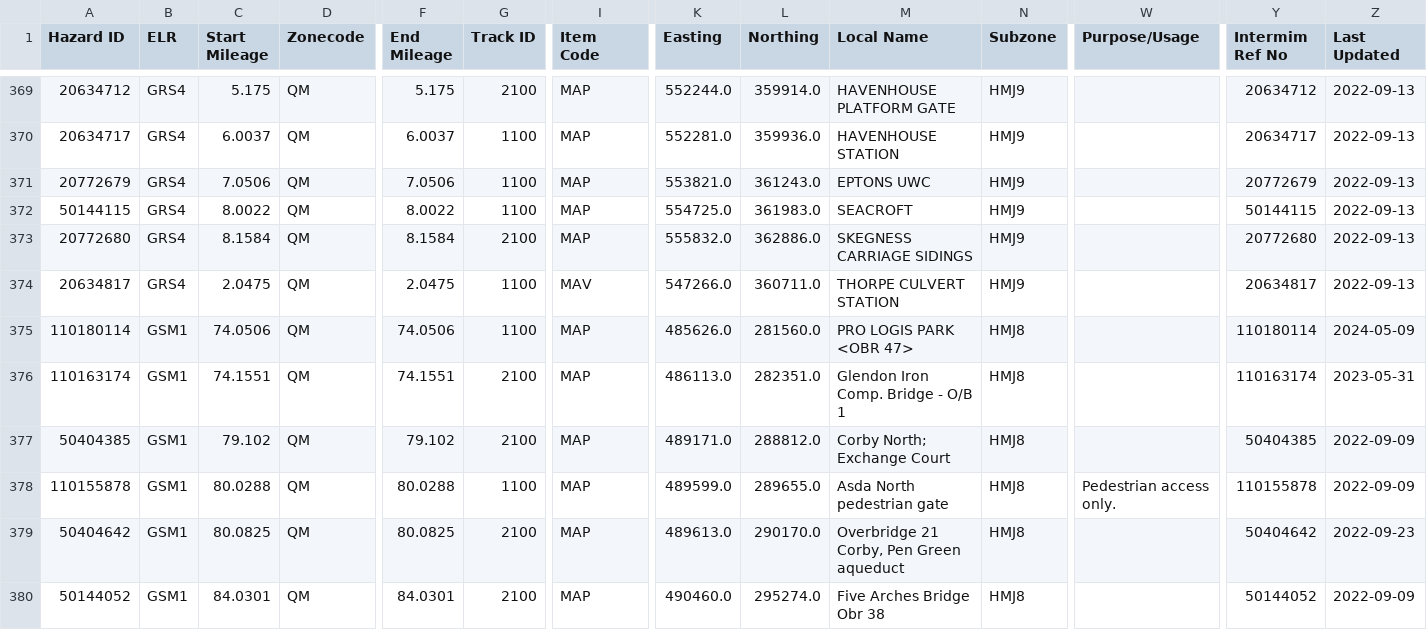
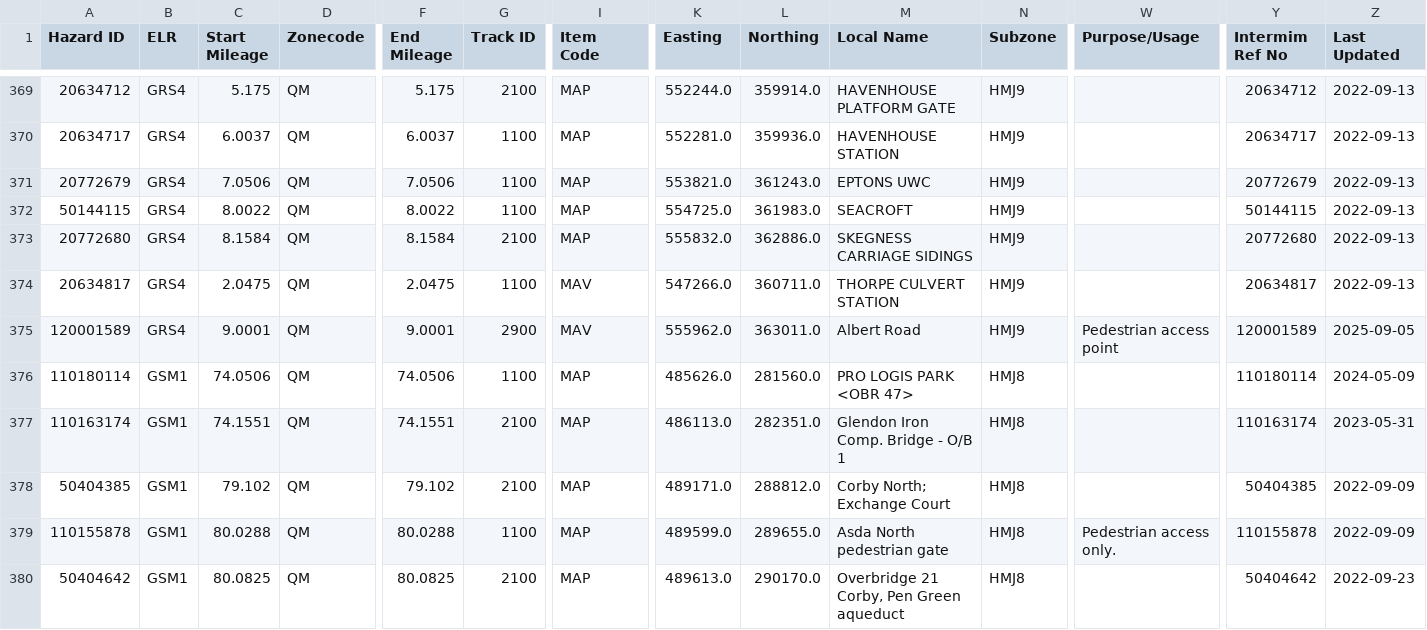
Before and after one commit to infrastructureclub/nr-national-hazard-directory, a CSV file: data/QM/coreData.csv, drawn as a sheet; only a part is shown, gaps mark what is left out; the shorter side is filled out with more unchanged rows; rows hold the shown columns only; the diff names each change by its address in the sheet, - before the commit and + after, or states it on an @@ line.

Commit message:
Automatic NRNHD data update

```diff
--- a/data/QM/coreData.csv
+++ b/data/QM/coreData.csv
+row 375: 120001589 | GRS4 | 9.0001 | QM | 9.0001 | 2900 | MAV | 555962.0 | 363011.0 | Albert Road | HMJ9 | Pedestrian access point | 120001589 | 2025-09-05
```
Also changed, not shown: data/QD/coreData.csv, data/QL/coreData.csv.
